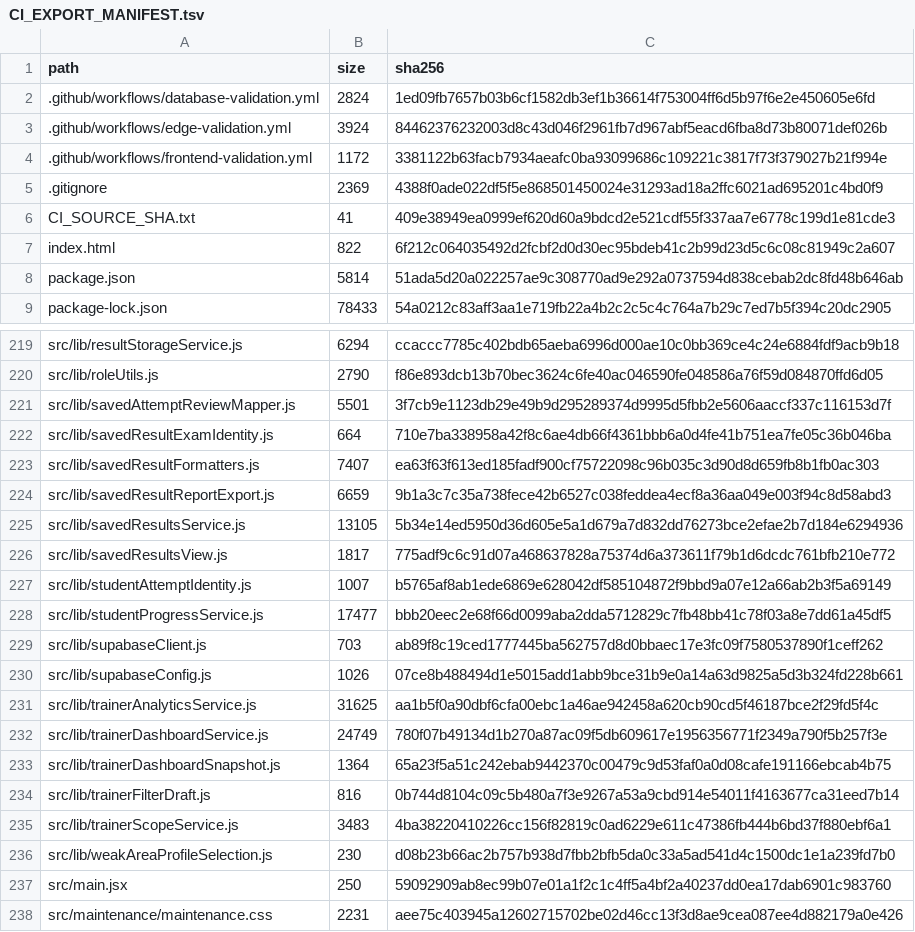
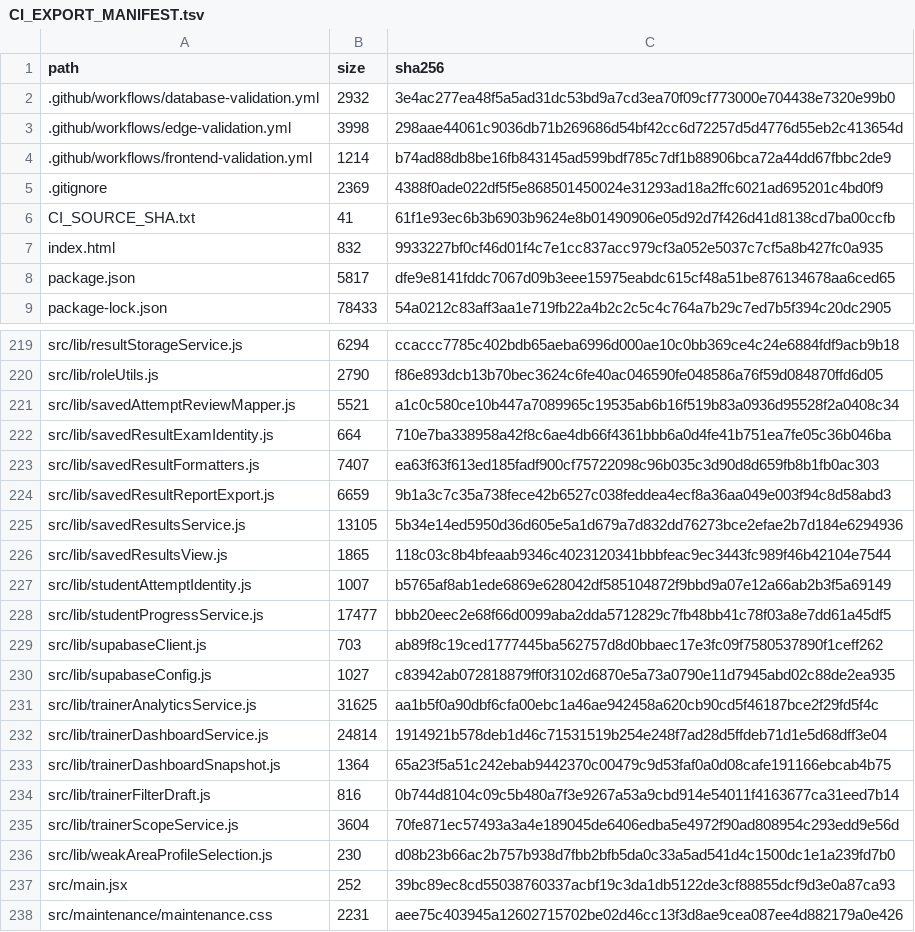
Before and after one commit to SAFFR0NM0NEY/cert-sim-platform-ci-public, a TSV file: CI_EXPORT_MANIFEST.tsv, drawn as a sheet; only a part is shown, gaps mark what is left out; the diff covers the shown part only.

```diff
--- a/CI_EXPORT_MANIFEST.tsv
+++ b/CI_EXPORT_MANIFEST.tsv
@@ -1,9 +1,9 @@
 path	size	sha256
-.github/workflows/database-validation.yml	2824	1ed09fb7657b03b6cf1582db3ef1b36614f753004ff6d5b97f6e2e450605e6fd
-.github/workflows/edge-validation.yml	3924	84462376232003d8c43d046f2961fb7d967abf5eacd6fba8d73b80071def026b
-.github/workflows/frontend-validation.yml	1172	3381122b63facb7934aeafc0ba93099686c109221c3817f73f379027b21f994e
+.github/workflows/database-validation.yml	2932	3e4ac277ea48f5a5ad31dc53bd9a7cd3ea70f09cf773000e704438e7320e99b0
+.github/workflows/edge-validation.yml	3998	298aae44061c9036db71b269686d54bf42cc6d72257d5d4776d55eb2c413654d
+.github/workflows/frontend-validation.yml	1214	b74ad88db8be16fb843145ad599bdf785c7df1b88906bca72a44dd67fbbc2de9
 .gitignore	2369	4388f0ade022df5f5e868501450024e31293ad18a2ffc6021ad695201c4bd0f9
-CI_SOURCE_SHA.txt	41	409e38949ea0999ef620d60a9bdcd2e521cdf55f337aa7e6778c199d1e81cde3
-index.html	822	6f212c064035492d2fcbf2d0d30ec95bdeb41c2b99d23d5c6c08c81949c2a607
-package.json	5814	51ada5d20a022257ae9c308770ad9e292a0737594d838cebab2dc8fd48b646ab
+CI_SOURCE_SHA.txt	41	61f1e93ec6b3b6903b9624e8b01490906e05d92d7f426d41d8138cd7ba00ccfb
+index.html	832	9933227bf0cf46d01f4c7e1cc837acc979cf3a052e5037c7cf5a8b427fc0a935
+package.json	5817	dfe9e8141fddc7067d09b3eee15975eabdc615cf48a51be876134678aa6ced65
 package-lock.json	78433	54a0212c83aff3aa1e719fb22a4b2c2c5c4c764a7b29c7ed7b5f394c20dc2905
@@ -220,3 +220,3 @@ src/lib/resultStorageService.js	6294	ccaccc7785c402bdb65aeba6996d000ae10c0bb369c
 src/lib/roleUtils.js	2790	f86e893dcb13b70bec3624c6fe40ac046590fe048586a76f59d084870ffd6d05
-src/lib/savedAttemptReviewMapper.js	5501	3f7cb9e1123db29e49b9d295289374d9995d5fbb2e5606aaccf337c116153d7f
+src/lib/savedAttemptReviewMapper.js	5521	a1c0c580ce10b447a7089965c19535ab6b16f519b83a0936d95528f2a0408c34
 src/lib/savedResultExamIdentity.js	664	710e7ba338958a42f8c6ae4db66f4361bbb6a0d4fe41b751ea7fe05c36b046ba
@@ -225,3 +225,3 @@ src/lib/savedResultReportExport.js	6659	9b1a3c7c35a738fece42b6527c038feddea4ecf8
 src/lib/savedResultsService.js	13105	5b34e14ed5950d36d605e5a1d679a7d832dd76273bce2efae2b7d184e6294936
-src/lib/savedResultsView.js	1817	775adf9c6c91d07a468637828a75374d6a373611f79b1d6dcdc761bfb210e772
+src/lib/savedResultsView.js	1865	118c03c8b4bfeaab9346c4023120341bbbfeac9ec3443fc989f46b42104e7544
 src/lib/studentAttemptIdentity.js	1007	b5765af8ab1ede6869e628042df585104872f9bbd9a07e12a66ab2b3f5a69149
@@ -229,10 +229,10 @@ src/lib/studentProgressService.js	17477	bbb20eec2e68f66d0099aba2dda5712829c7fb48
 src/lib/supabaseClient.js	703	ab89f8c19ced1777445ba562757d8d0bbaec17e3fc09f7580537890f1ceff262
-src/lib/supabaseConfig.js	1026	07ce8b488494d1e5015add1abb9bce31b9e0a14a63d9825a5d3b324fd228b661
+src/lib/supabaseConfig.js	1027	c83942ab072818879ff0f3102d6870e5a73a0790e11d7945abd02c88de2ea935
 src/lib/trainerAnalyticsService.js	31625	aa1b5f0a90dbf6cfa00ebc1a46ae942458a620cb90cd5f46187bce2f29fd5f4c
-src/lib/trainerDashboardService.js	24749	780f07b49134d1b270a87ac09f5db609617e1956356771f2349a790f5b257f3e
+src/lib/trainerDashboardService.js	24814	1914921b578deb1d46c71531519b254e248f7ad28d5ffdeb71d1e5d68dff3e04
 src/lib/trainerDashboardSnapshot.js	1364	65a23f5a51c242ebab9442370c00479c9d53faf0a0d08cafe191166ebcab4b75
 src/lib/trainerFilterDraft.js	816	0b744d8104c09c5b480a7f3e9267a53a9cbd914e54011f4163677ca31eed7b14
-src/lib/trainerScopeService.js	3483	4ba38220410226cc156f82819c0ad6229e611c47386fb444b6bd37f880ebf6a1
+src/lib/trainerScopeService.js	3604	70fe871ec57493a3a4e189045de6406edba5e4972f90ad808954c293edd9e56d
 src/lib/weakAreaProfileSelection.js	230	d08b23b66ac2b757b938d7fbb2bfb5da0c33a5ad541d4c1500dc1e1a239fd7b0
-src/main.jsx	250	59092909ab8ec99b07e01a1f2c1c4ff5a4bf2a40237dd0ea17dab6901c983760
+src/main.jsx	252	39bc89ec8cd55038760337acbf19c3da1db5122de3cf88855dcf9d3e0a87ca93
 src/maintenance/maintenance.css	2231	aee75c403945a12602715702be02d46cc13f3d8ae9cea087ee4d882179a0e426
```
Also changed, not shown: 1 added row and 63 edited cells elsewhere in this file, 21 other files.
